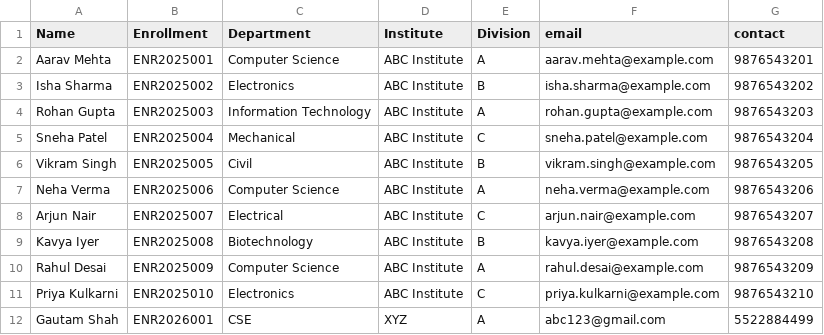
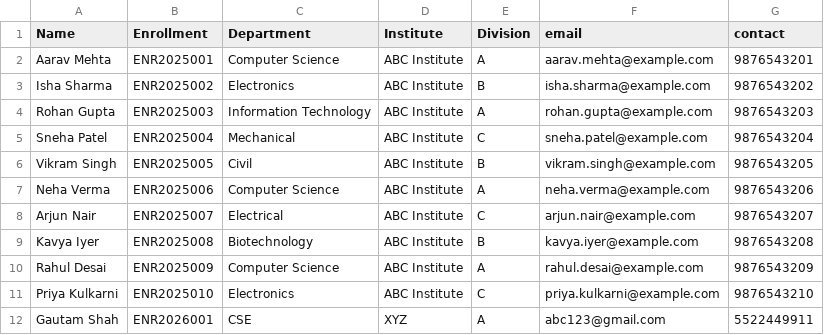
Before and after one commit to Gautam-Shah-14/Datasshow, a CSV file: students.csv, drawn as a sheet.

Commit message:
Fix contact number for Gautam Shah
Updated contact number for Gautam Shah.

```diff
--- a/students.csv
+++ b/students.csv
@@ -11,2 +11,2 @@ Rahul Desai,ENR2025009,Computer Science,ABC Institute,A,rahul.desai@example.com,
 Priya Kulkarni,ENR2025010,Electronics,ABC Institute,C,priya.kulkarni@example.com,9876543210
-Gautam Shah,ENR2026001,CSE,XYZ,A,abc123@gmail.com,5522884499
+Gautam Shah,ENR2026001,CSE,XYZ,A,abc123@gmail.com,5522449911
```
